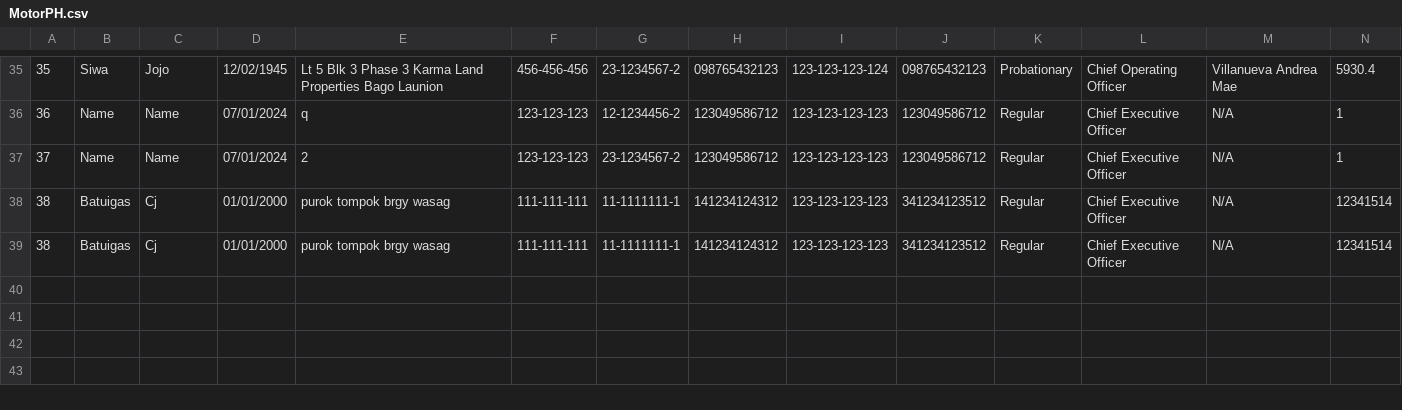
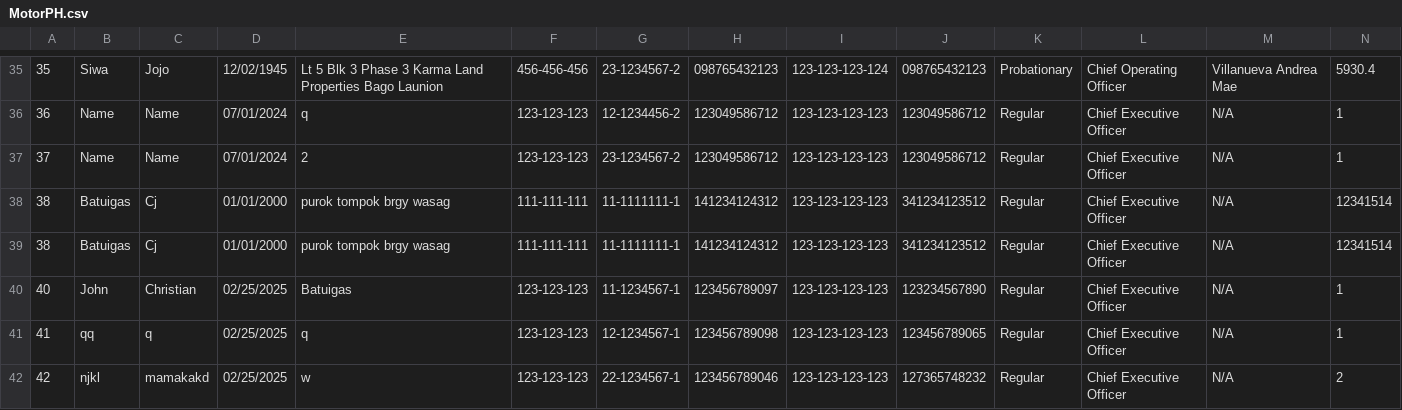
Before and after one commit to grahamcrackers123/OOP, a CSV file: MotorPH.csv, drawn as a sheet; only a part is shown, gaps mark what is left out; rows hold the shown columns only; the diff names each change by its address in the sheet, - before the commit and + after, or states it on an @@ line.

```diff
--- a/MotorPH.csv
+++ b/MotorPH.csv
+row 40: 40 | John | Christian | 02/25/2025 | Batuigas | 123-123-123 | 11-1234567-1 | 123456789097 | 123-123-123-123 | 123234567890 | Regular | Chief Executive Officer | N/A | 1
+row 41: 41 | qq | q | 02/25/2025 | q | 123-123-123 | 12-1234567-1 | 123456789098 | 123-123-123-123 | 123456789065 | Regular | Chief Executive Officer | N/A | 1
+row 42: 42 | njkl | mamakakd | 02/25/2025 | w | 123-123-123 | 22-1234567-1 | 123456789046 | 123-123-123-123 | 127365748232 | Regular | Chief Executive Officer | N/A | 2
```
Also changed, not shown: 50 other files.
